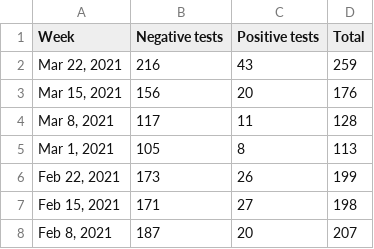
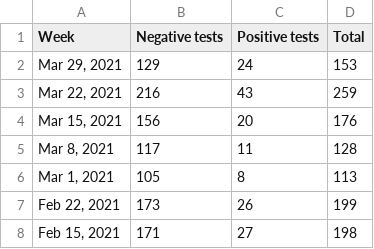
Before and after one commit to bomeara/brianomearainfo, a CSV file: docs/8 LIVE_SHC_test_data_Page 1_Table.csv, drawn as a sheet; only a part is shown; the shorter side is filled out with more unchanged rows; the diff names each change by its address in the sheet, - before the commit and + after, or states it on an @@ line.

```diff
--- a/docs/8 LIVE_SHC_test_data_Page 1_Table.csv
+++ b/docs/8 LIVE_SHC_test_data_Page 1_Table.csv
+row 2: Mar 29, 2021 | 129 | 24 | 153
```
Also changed, not shown: docs/2 new cases_Page 1_Time series.csv, docs/LIVE saliva positivity rate_Page 1_Bar chart.csv, 32 other files.
